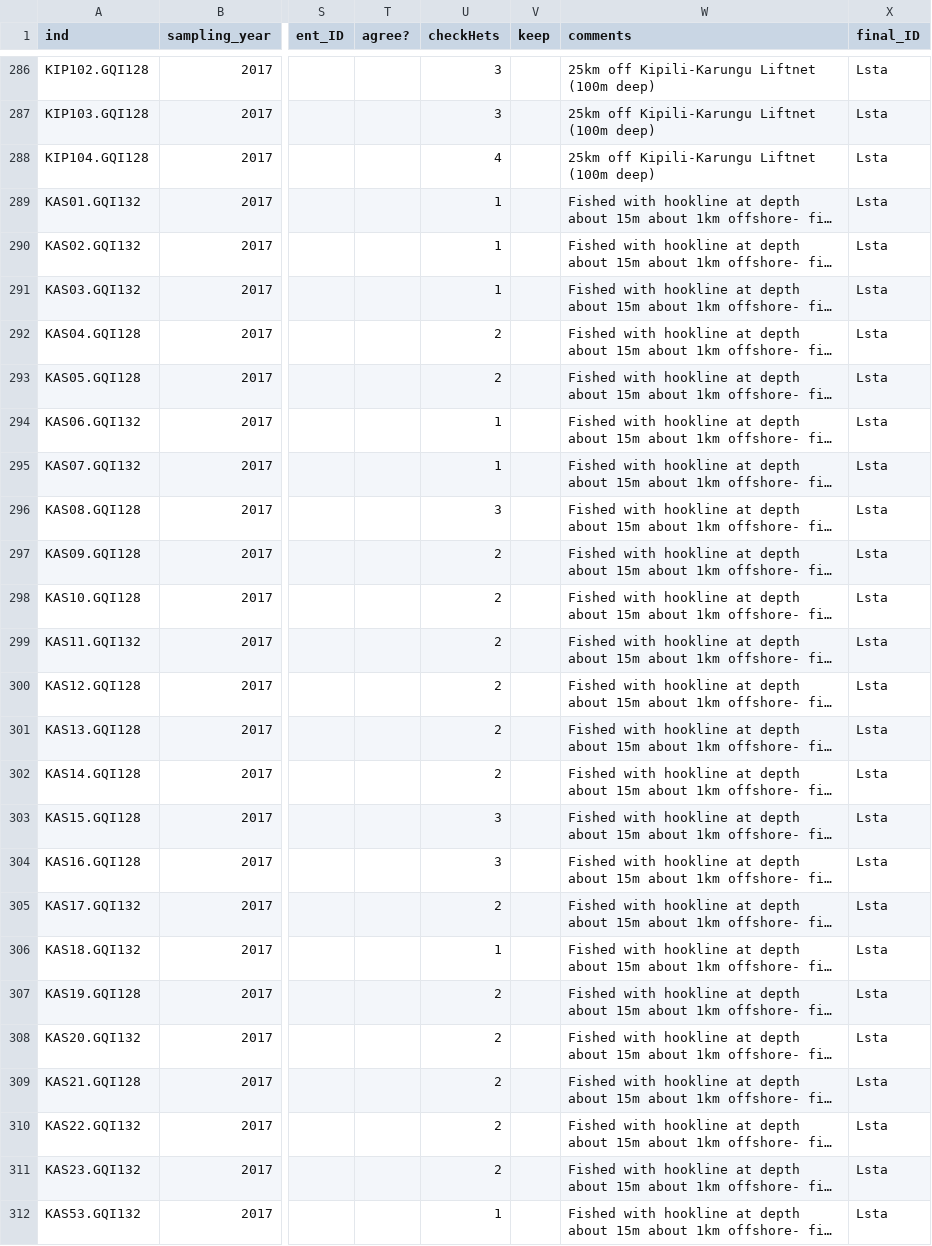
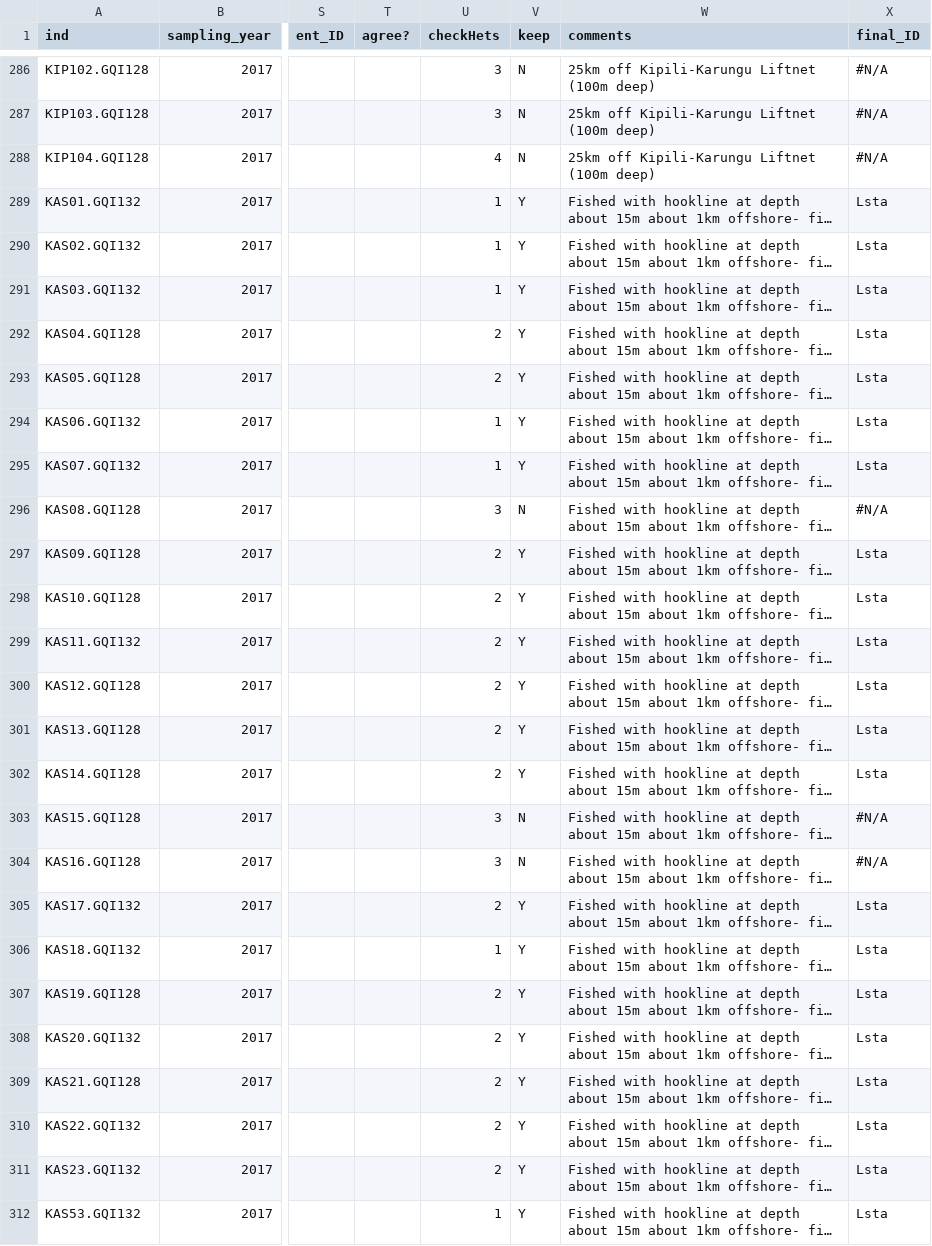
Before and after one commit to jessicarick/lates-popgen, a CSV file: data/lates_all_metadata.csv, drawn as a sheet; only a part is shown, gaps mark what is left out; long unchanged cells end in …; the diff covers the shown part only; the diff names each change by its address in the sheet, - before the commit and + after, or states it on an @@ line.

```diff
--- a/data/lates_all_metadata.csv
+++ b/data/lates_all_metadata.csv
-V286:V288 (keep): (empty)
+V286:V288 (keep): N
-X286:X288 (final_ID): Lsta
+X286:X288 (final_ID): #N/A
-V289:V295 (keep): (empty)
+V289:V295 (keep): Y
-V296 (keep): (empty)
+V296 (keep): N
-X296 (final_ID): Lsta
+X296 (final_ID): #N/A
-V297:V302 (keep): (empty)
+V297:V302 (keep): Y
-V303:V304 (keep): (empty)
+V303:V304 (keep): N
-X303:X304 (final_ID): Lsta
+X303:X304 (final_ID): #N/A
-V305:V312 (keep): (empty)
+V305:V312 (keep): Y
```
Also changed, not shown: 116 edited cells elsewhere in this file.
